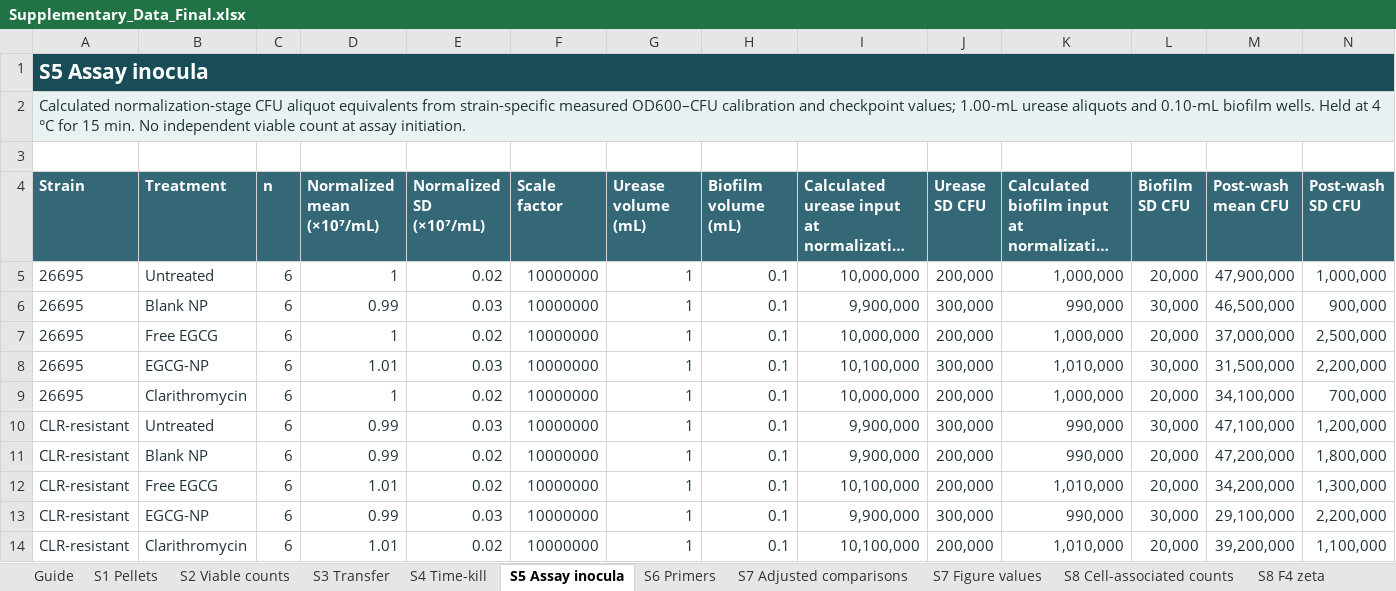
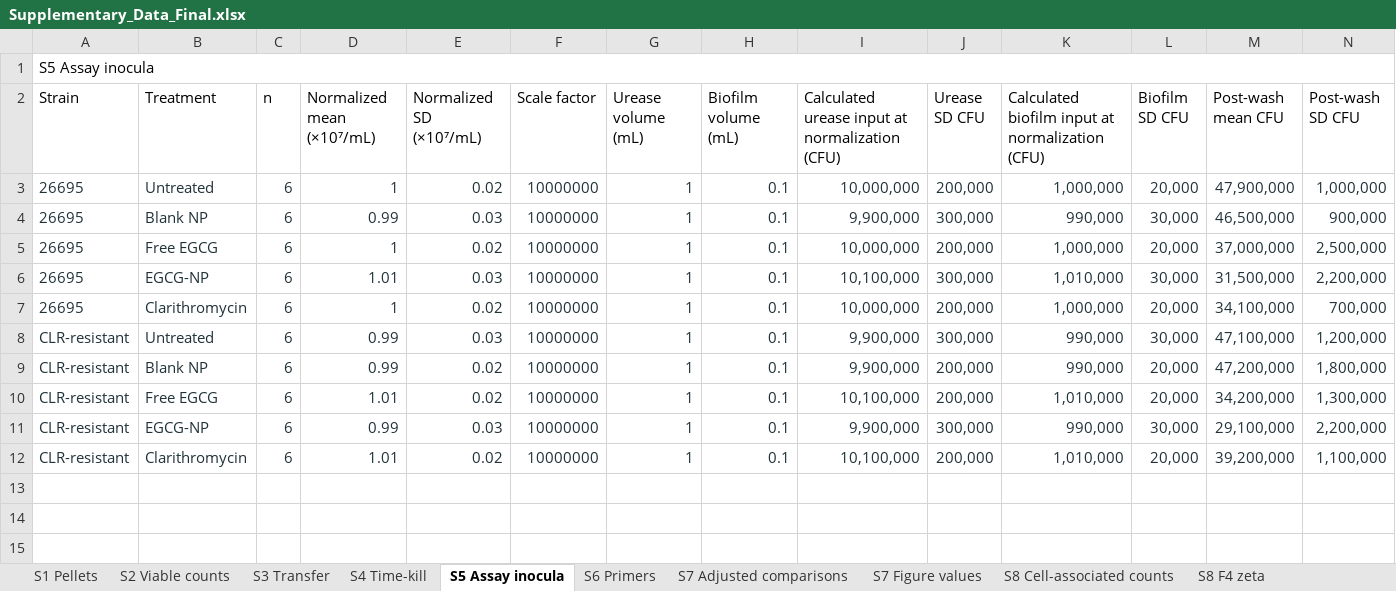
Before and after one commit to Adehpour/hpylori-egcg-asca-data-code, an Excel workbook: Supplementary_Data_Final.xlsx, sheet S5 Assay inocula, drawn as a sheet; long unchanged cells end in …; values as stored, in another font and other column widths than the file's, no borders; removed rows and columns are numbered as before the commit, all else as after; the diff names each change by its address in the sheet, - before the commit and + after, or states it on an @@ line.

Commit message:
Replace supplementary workbook with author-supplied 30-sheet file

```diff
--- a/Supplementary_Data_Final.xlsx (sheet S5 Assay inocula)
+++ b/Supplementary_Data_Final.xlsx (sheet S5 Assay inocula)
-sheet tab: Guide
@@ A1 bold: on → off, text colour: #FFFFFF → black @@
-A1:N1 fill: #184D58
+A1:N1 fill: none
@@ A1 text size: smaller @@
-row 2: Calculated normalization-stage CFU aliquot equivalents from strain-specific measured OD600–CFU calibration and checkpoint values; 1.00-mL urease aliquots and 0.10-mL biofilm wells. Held at 4 °C for 15 min. No independent viable count at assay initiation.
-row 3: (empty)
@@ A2:N2 fill: #356877 → none, bold: on → off, text colour: #FFFFFF → black @@
```
Also changed, not shown: sheet ASCA matrix, sheet Reference Ct, sheet S2 Viable counts, sheet S7 Adjusted comparisons, sheet S6 Primers, sheet S10 Figure 3 doses, 23 more sheets, other sheet tabs, 2 other files.
